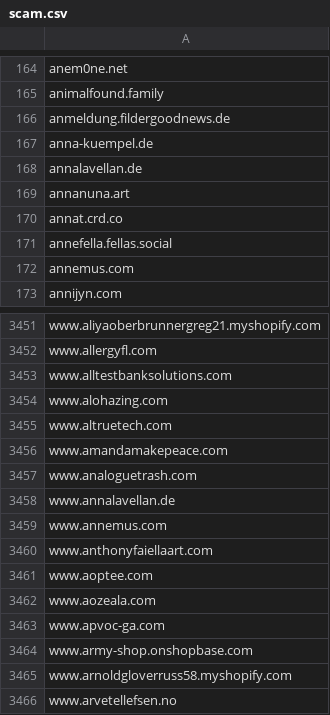
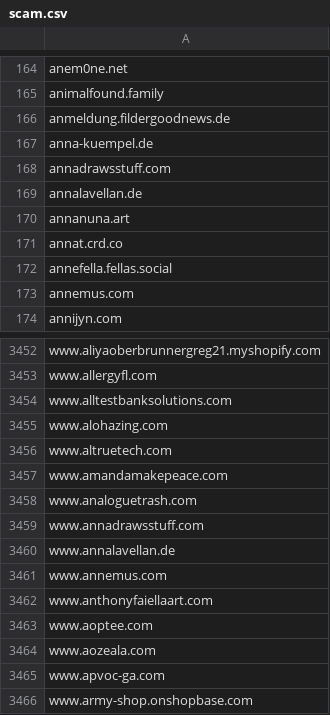
Before and after one commit to avidansternberg/project-blocklist, a CSV file: domain_lists/scam.csv, drawn as a sheet; only a part is shown, gaps mark what is left out; the shorter side is filled out with more unchanged rows; the diff names each change by its address in the sheet, - before the commit and + after, or states it on an @@ line.

Commit message:
Add scam

```diff
--- a/domain_lists/scam.csv
+++ b/domain_lists/scam.csv
+row 168: annadrawsstuff.com
+row 3459: www.annadrawsstuff.com
```
